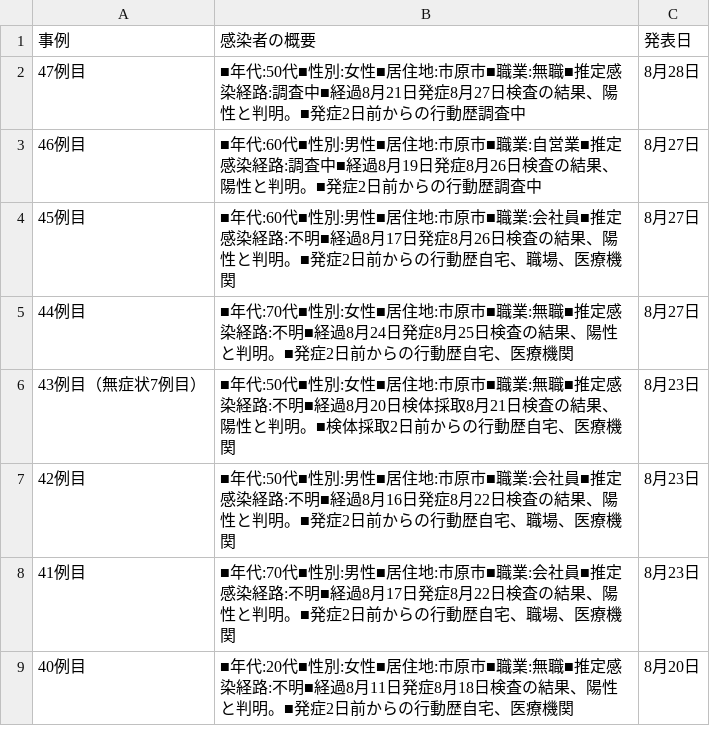
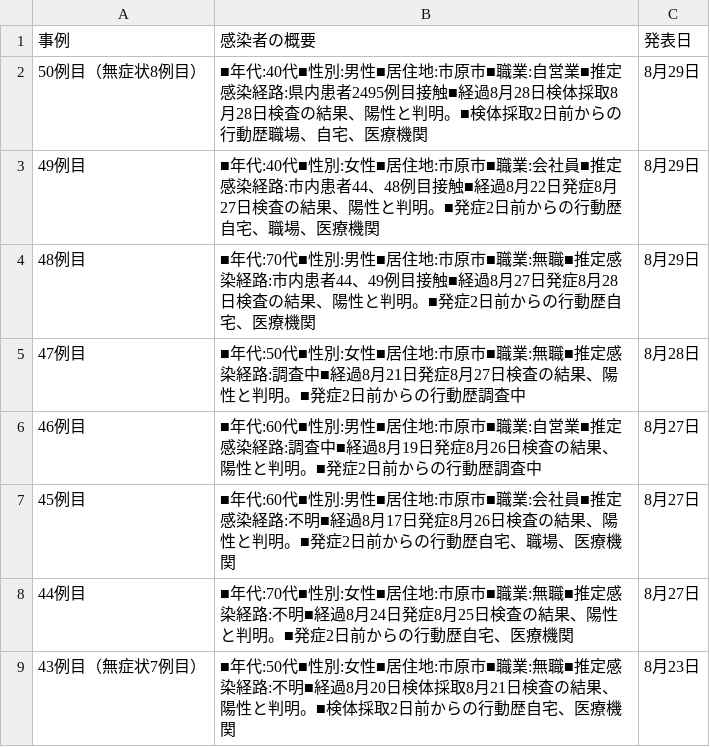
Before and after one commit to YanaseT/covid19_ichihara_make_json, a CSV file: src/Downloads/table_data/corona_t.csv, drawn as a sheet; only a part is shown; the shorter side is filled out with more unchanged rows.

```diff
--- a/src/Downloads/table_data/corona_t.csv
+++ b/src/Downloads/table_data/corona_t.csv
@@ -1,2 +1,5 @@
 事例,感染者の概要,発表日
+50例目（無症状8例目）,■年代:40代■性別:男性■居住地:市原市■職業:自営業■推定感染経路:県内患者2495例目接触■経過8月28日検体採取8月28日検査の結果、陽性と判明。■検体採取2日前からの行動歴職場、自宅、医療機関,8月29日
+49例目,■年代:40代■性別:女性■居住地:市原市■職業:会社員■推定感染経路:市内患者44、48例目接触■経過8月22日発症8月27日検査の結果、陽性と判明。■発症2日前からの行動歴自宅、職場、医療機関,8月29日
+48例目,■年代:70代■性別:男性■居住地:市原市■職業:無職■推定感染経路:市内患者44、49例目接触■経過8月27日発症8月28日検査の結果、陽性と判明。■発症2日前からの行動歴自宅、医療機関,8月29日
 47例目,■年代:50代■性別:女性■居住地:市原市■職業:無職■推定感染経路:調査中■経過8月21日発症8月27日検査の結果、陽性と判明。■発症2日前からの行動歴調査中,8月28日
```
Also changed, not shown: src/Downloads/each_data/2020_8.csv, src/Downloads/final_data/total.csv, 2 other files.
